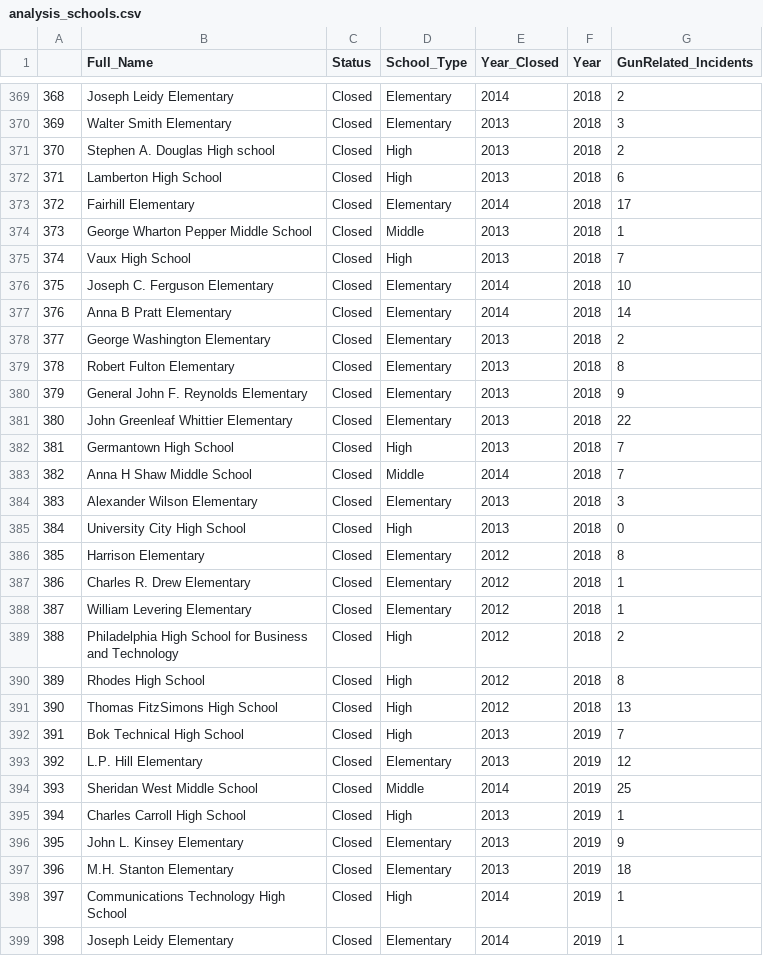
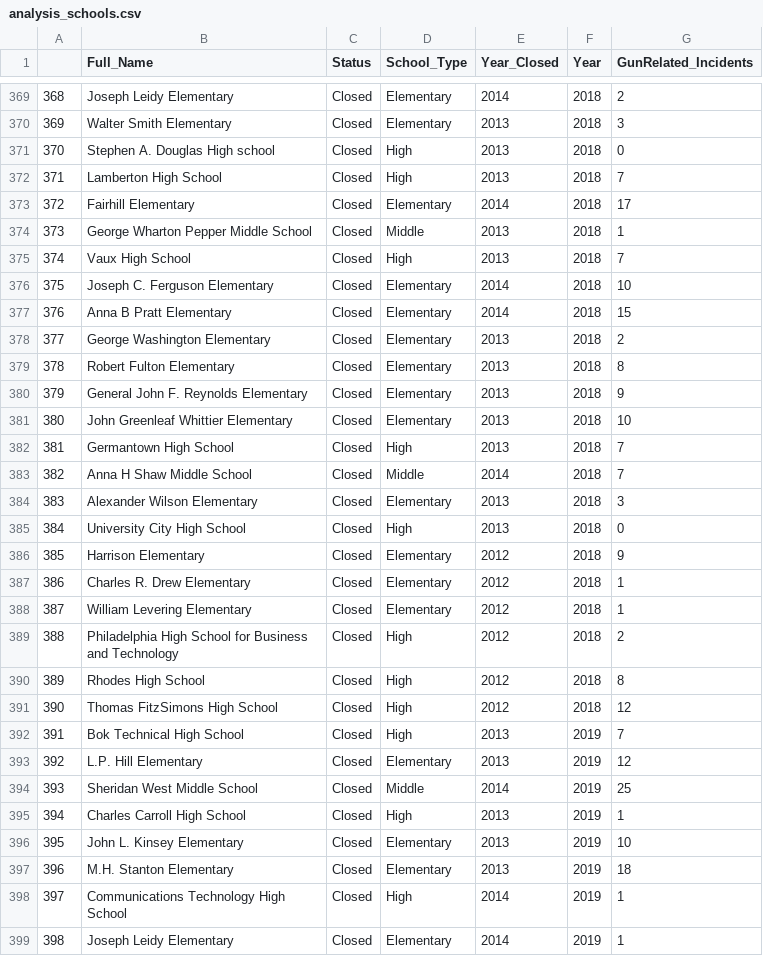
Before and after one commit to juliechristiedata/MindSite_SchoolClosing, a CSV file: data/analysis_schools.csv, drawn as a sheet; only a part is shown, gaps mark what is left out; the diff covers the shown part only.

```diff
--- a/data/analysis_schools.csv
+++ b/data/analysis_schools.csv
@@ -370,4 +370,4 @@
 "369","Walter Smith Elementary","Closed","Elementary",2013,"2018",3
-"370","Stephen A. Douglas High school","Closed","High",2013,"2018",2
-"371","Lamberton High School","Closed","High",2013,"2018",6
+"370","Stephen A. Douglas High school","Closed","High",2013,"2018",0
+"371","Lamberton High School","Closed","High",2013,"2018",7
 "372","Fairhill Elementary","Closed","Elementary",2014,"2018",17
@@ -376,3 +376,3 @@
 "375","Joseph C.  Ferguson Elementary","Closed","Elementary",2014,"2018",10
-"376","Anna B Pratt Elementary","Closed","Elementary",2014,"2018",14
+"376","Anna B Pratt Elementary","Closed","Elementary",2014,"2018",15
 "377","George Washington Elementary","Closed","Elementary",2013,"2018",2
@@ -380,3 +380,3 @@
 "379","General John F. Reynolds Elementary","Closed","Elementary",2013,"2018",9
-"380","John Greenleaf Whittier Elementary","Closed","Elementary",2013,"2018",22
+"380","John Greenleaf Whittier Elementary","Closed","Elementary",2013,"2018",10
 "381","Germantown High School","Closed","High",2013,"2018",7
@@ -385,3 +385,3 @@
 "384","University City High School","Closed","High",2013,"2018",0
-"385","Harrison Elementary","Closed","Elementary",2012,"2018",8
+"385","Harrison Elementary","Closed","Elementary",2012,"2018",9
 "386","Charles R. Drew Elementary","Closed","Elementary",2012,"2018",1
@@ -390,3 +390,3 @@
 "389","Rhodes High School","Closed","High",2012,"2018",8
-"390","Thomas FitzSimons High School","Closed","High",2012,"2018",13
+"390","Thomas FitzSimons High School","Closed","High",2012,"2018",12
 "391","Bok Technical High School","Closed","High",2013,"2019",7
@@ -395,3 +395,3 @@
 "394","Charles Carroll High School","Closed","High",2013,"2019",1
-"395","John L. Kinsey Elementary","Closed","Elementary",2013,"2019",9
+"395","John L. Kinsey Elementary","Closed","Elementary",2013,"2019",10
 "396","M.H. Stanton Elementary","Closed","Elementary",2013,"2019",18
```
Also changed, not shown: 106 edited cells elsewhere in this file, 2015.csv, 2017.csv, 23 other files.
